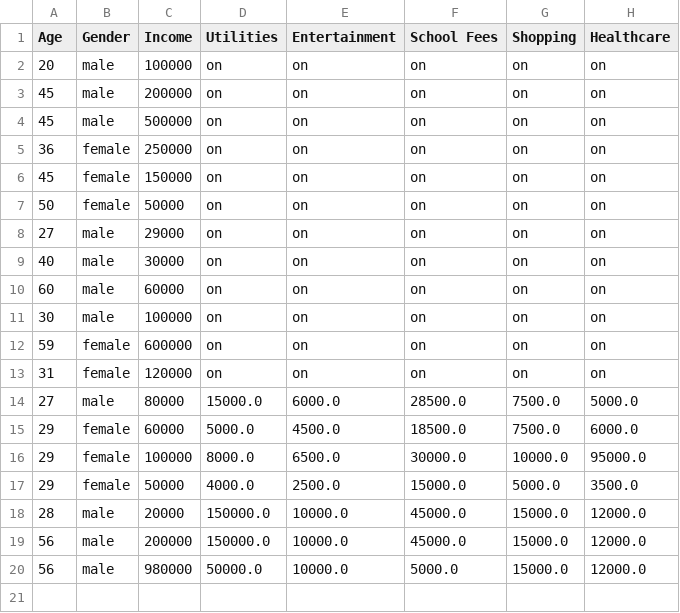
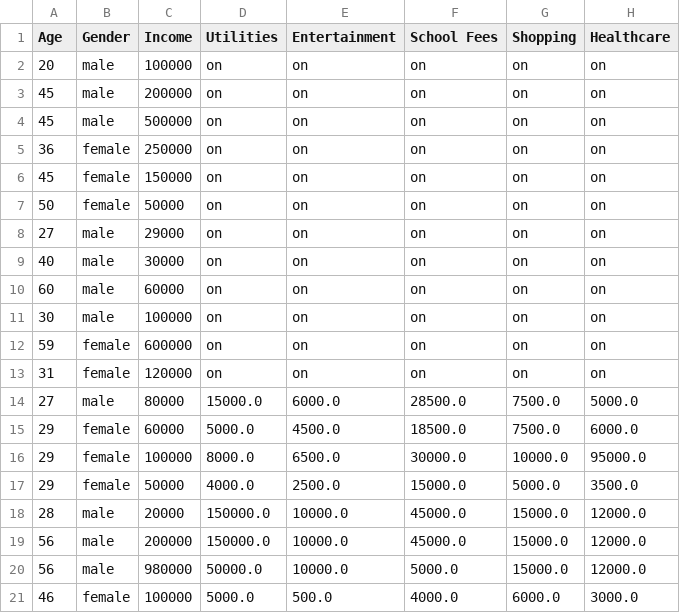
Before and after one commit to jadielmwangi/Web-Development-with-Flask, a CSV file: exported_data.csv, drawn as a sheet; the diff names each change by its address in the sheet, - before the commit and + after, or states it on an @@ line.

```diff
--- a/exported_data.csv
+++ b/exported_data.csv
+row 21: 46 | female | 100000 | 5000.0 | 500.0 | 4000.0 | 6000.0 | 3000.0
```
Also changed, not shown: user_data.csv, 4 other files.
